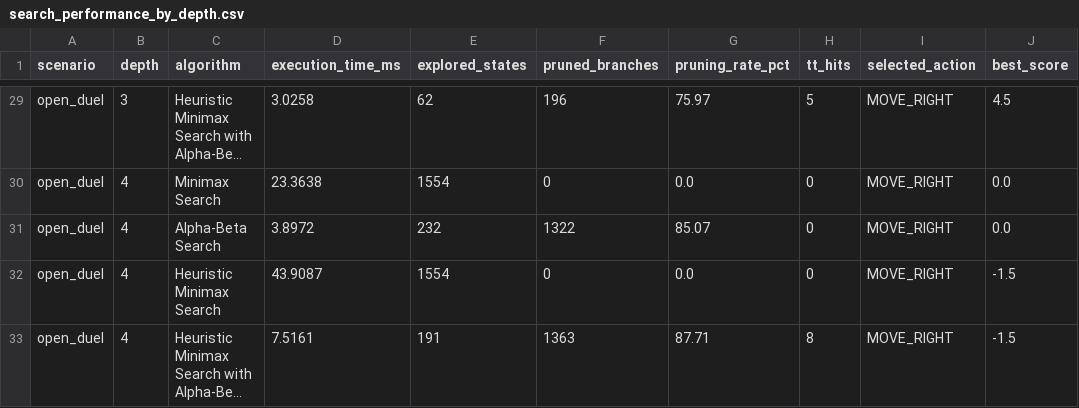
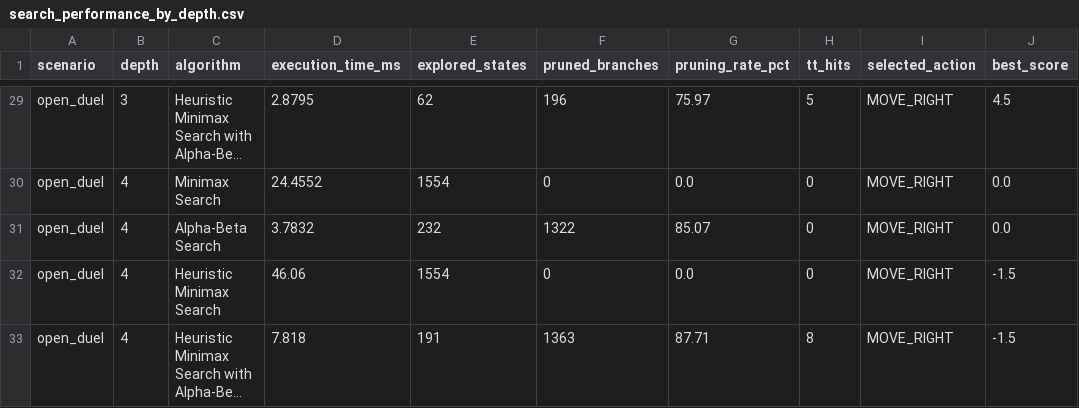
Before and after one commit to killkillton/AI_Finals, a CSV file: Task2/experiments/results/search_performance_by_depth.csv, drawn as a sheet; only a part is shown, gaps mark what is left out; long unchanged cells end in …; the diff covers the shown part only; the diff names each change by its address in the sheet, - before the commit and + after, or states it on an @@ line.

```diff
--- a/Task2/experiments/results/search_performance_by_depth.csv
+++ b/Task2/experiments/results/search_performance_by_depth.csv
-D29 (execution_time_ms): 3.0258
+D29 (execution_time_ms): 2.8795
-D30 (execution_time_ms): 23.3638
+D30 (execution_time_ms): 24.4552
-D31 (execution_time_ms): 3.8972
+D31 (execution_time_ms): 3.7832
-D32 (execution_time_ms): 43.9087
+D32 (execution_time_ms): 46.06
-D33 (execution_time_ms): 7.5161
+D33 (execution_time_ms): 7.818
```
Also changed, not shown: 27 edited cells elsewhere in this file, Task2/experiments/results/scenario_comparison_depth3.csv, Task2/experiments/results/tournament_matchups.csv, 9 other files.
